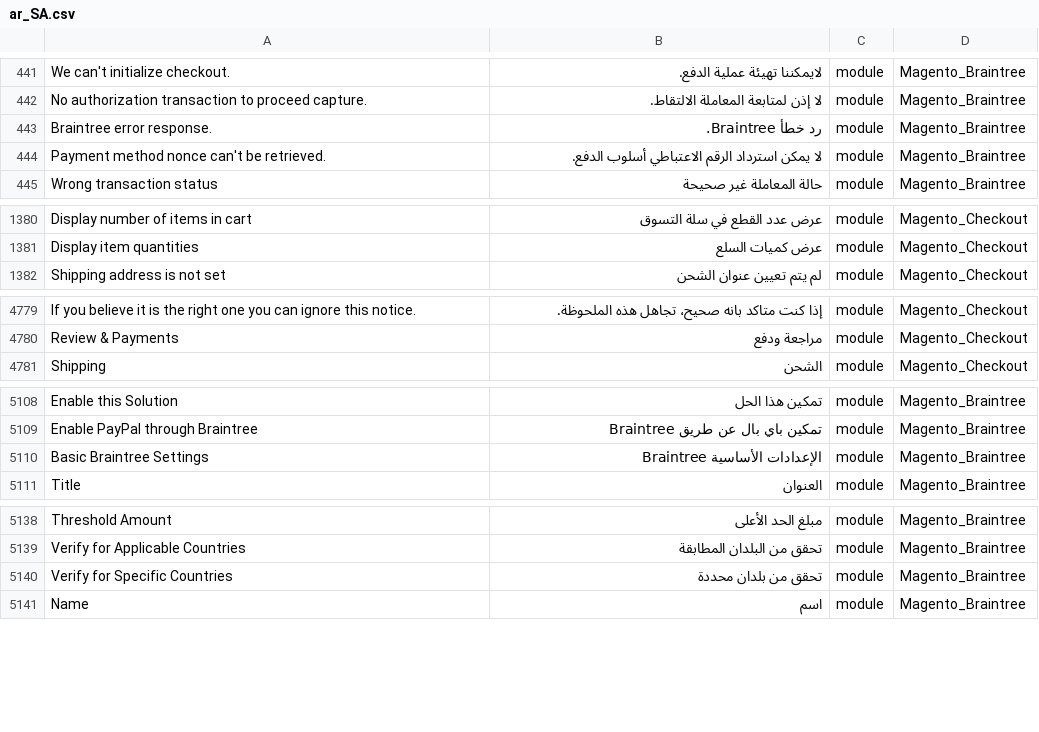
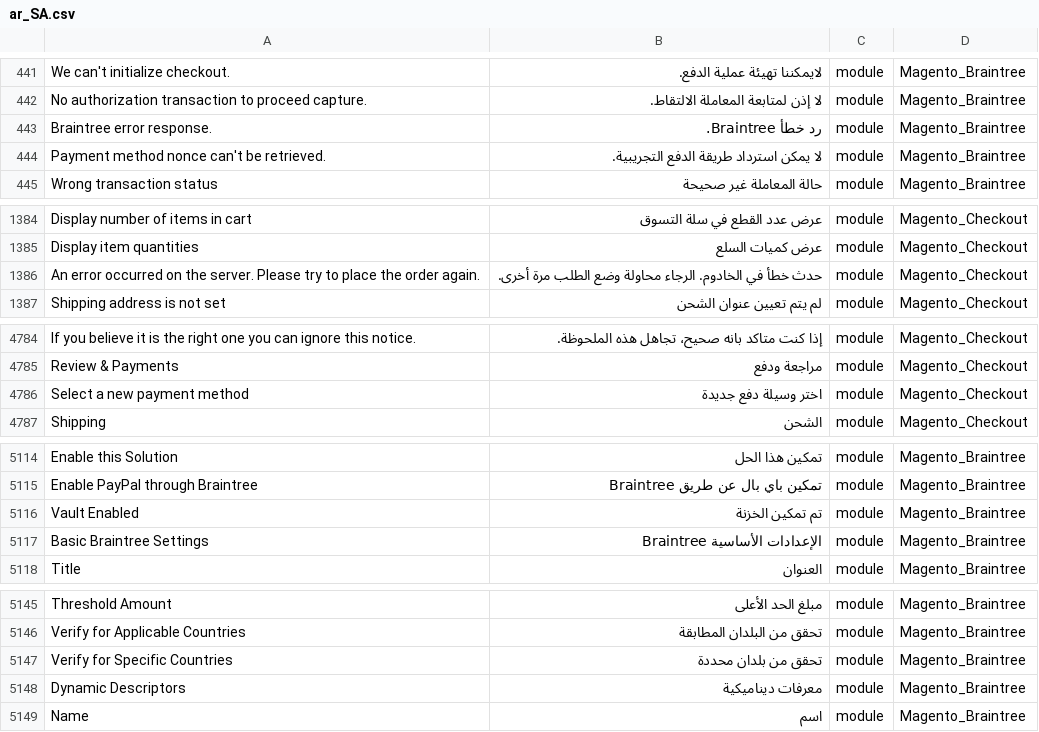
Before and after one commit to Magento2Translations/language_ar_sa, a CSV file: ar_SA.csv, drawn as a sheet; only a part is shown, gaps mark what is left out; the diff covers the shown part only; the diff names each change by its address in the sheet, - before the commit and + after, or states it on an @@ line.

```diff
--- a/ar_SA.csv
+++ b/ar_SA.csv
-B444: لا يمكن استرداد الرقم الاعتباطي أسلوب الدفع.
+B444: لا يمكن استرداد طريقة الدفع التجريبية.
+row 1386: An error occurred on the server. Please try to place the order again. | حدث خطأ في الخادوم. الرجاء محاولة وضع الطلب مرة أخرى. | module | Magento_Checkout
+row 4786: Select a new payment method | اختر وسيلة دفع جديدة | module | Magento_Checkout
+row 5116: Vault Enabled | تم تمكين الخزنة | module | Magento_Braintree
+row 5148: Dynamic Descriptors | معرفات ديناميكية | module | Magento_Braintree
```
Also changed, not shown: 9 added rows and 1 edited cell elsewhere in this file, 1 other file.
